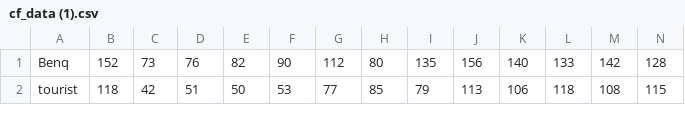
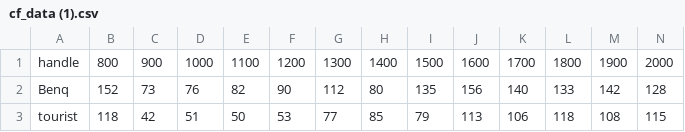
Before and after one commit to Primest3in/RatingPredictor, a CSV file: Datasets/cf_data (1).csv, drawn as a sheet; only a part is shown; rows hold the shown columns only; the diff names each change by its address in the sheet, - before the commit and + after, or states it on an @@ line.

Commit message:
Update cf_data (1).csv

```diff
--- a/Datasets/cf_data (1).csv
+++ b/Datasets/cf_data (1).csv
+row 1: handle | 800 | 900 | 1000 | 1100 | 1200 | 1300 | 1400 | 1500 | 1600 | 1700 | 1800 | 1900 | 2000
```
